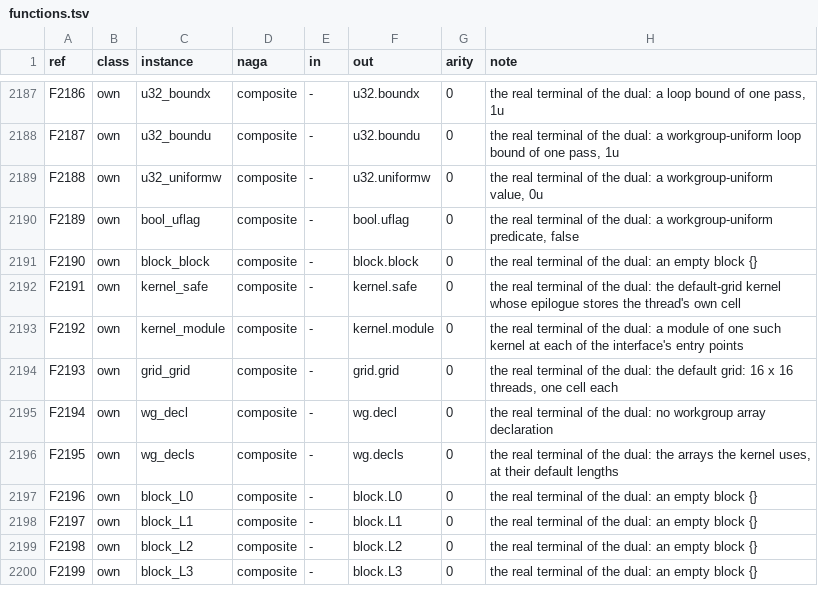
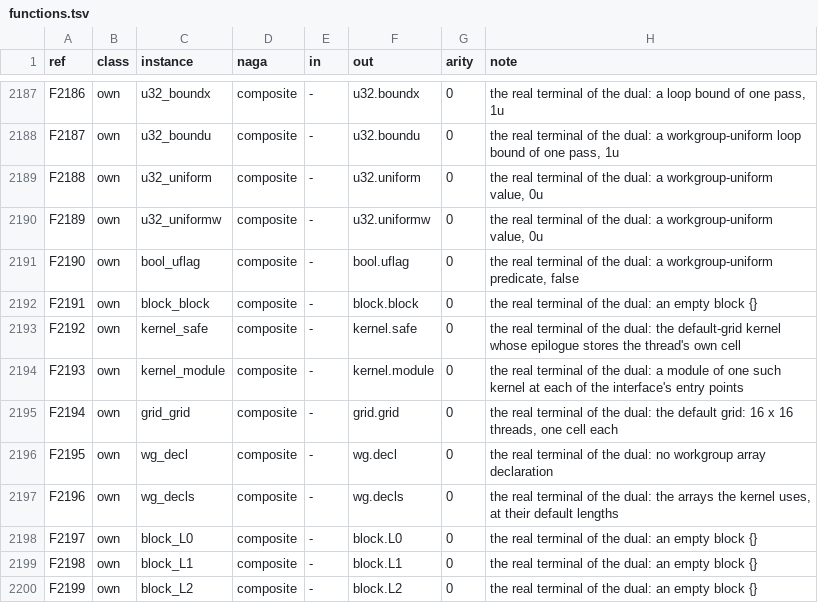
Before and after one commit to Gamakon/fuller, a TSV file: kingdoms/safewgsl/functions.tsv, drawn as a sheet; only a part is shown, gaps mark what is left out; the diff covers the shown part only.

Commit message:
feat(wgsl): an interface's alphabet names every access its bindings allow (a load of each storage array, a store of each read_write one at every rung, len, the atomic rows), not only the reference kernel's uses; own.u32_uniform
Role.per_kernel is the reference's usage. typed_gene::capability_rows adds, per binding, the rows any kernel over it can use, so a seed that writes what the reference only reads encodes. Test: the_alphabet_of_an_interface_names_every_access_its_bindings_allow. 823 lib tests pass.

```diff
--- a/kingdoms/safewgsl/functions.tsv
+++ b/kingdoms/safewgsl/functions.tsv
@@ -2188,13 +2188,13 @@ F2186	own	u32_boundx	composite	-	u32.boundx	0	the real terminal of the dual: a l
 F2187	own	u32_boundu	composite	-	u32.boundu	0	the real terminal of the dual: a workgroup-uniform loop bound of one pass, 1u
-F2188	own	u32_uniformw	composite	-	u32.uniformw	0	the real terminal of the dual: a workgroup-uniform value, 0u
-F2189	own	bool_uflag	composite	-	bool.uflag	0	the real terminal of the dual: a workgroup-uniform predicate, false
-F2190	own	block_block	composite	-	block.block	0	the real terminal of the dual: an empty block {}
-F2191	own	kernel_safe	composite	-	kernel.safe	0	the real terminal of the dual: the default-grid kernel whose epilogue stores the thread's own cell
-F2192	own	kernel_module	composite	-	kernel.module	0	the real terminal of the dual: a module of one such kernel at each of the interface's entry points
-F2193	own	grid_grid	composite	-	grid.grid	0	the real terminal of the dual: the default grid: 16 x 16 threads, one cell each
-F2194	own	wg_decl	composite	-	wg.decl	0	the real terminal of the dual: no workgroup array declaration
-F2195	own	wg_decls	composite	-	wg.decls	0	the real terminal of the dual: the arrays the kernel uses, at their default lengths
-F2196	own	block_L0	composite	-	block.L0	0	the real terminal of the dual: an empty block {}
-F2197	own	block_L1	composite	-	block.L1	0	the real terminal of the dual: an empty block {}
-F2198	own	block_L2	composite	-	block.L2	0	the real terminal of the dual: an empty block {}
-F2199	own	block_L3	composite	-	block.L3	0	the real terminal of the dual: an empty block {}
+F2188	own	u32_uniform	composite	-	u32.uniform	0	the real terminal of the dual: a workgroup-uniform value, 0u
+F2189	own	u32_uniformw	composite	-	u32.uniformw	0	the real terminal of the dual: a workgroup-uniform value, 0u
+F2190	own	bool_uflag	composite	-	bool.uflag	0	the real terminal of the dual: a workgroup-uniform predicate, false
+F2191	own	block_block	composite	-	block.block	0	the real terminal of the dual: an empty block {}
+F2192	own	kernel_safe	composite	-	kernel.safe	0	the real terminal of the dual: the default-grid kernel whose epilogue stores the thread's own cell
+F2193	own	kernel_module	composite	-	kernel.module	0	the real terminal of the dual: a module of one such kernel at each of the interface's entry points
+F2194	own	grid_grid	composite	-	grid.grid	0	the real terminal of the dual: the default grid: 16 x 16 threads, one cell each
+F2195	own	wg_decl	composite	-	wg.decl	0	the real terminal of the dual: no workgroup array declaration
+F2196	own	wg_decls	composite	-	wg.decls	0	the real terminal of the dual: the arrays the kernel uses, at their default lengths
+F2197	own	block_L0	composite	-	block.L0	0	the real terminal of the dual: an empty block {}
+F2198	own	block_L1	composite	-	block.L1	0	the real terminal of the dual: an empty block {}
+F2199	own	block_L2	composite	-	block.L2	0	the real terminal of the dual: an empty block {}
```
Also changed, not shown: 1 added row and 81 edited cells elsewhere in this file, 4 other files.
